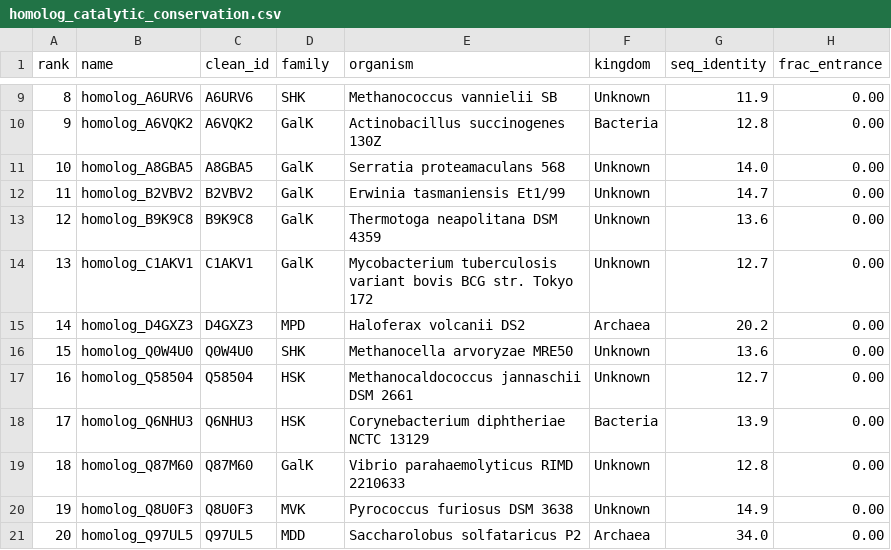
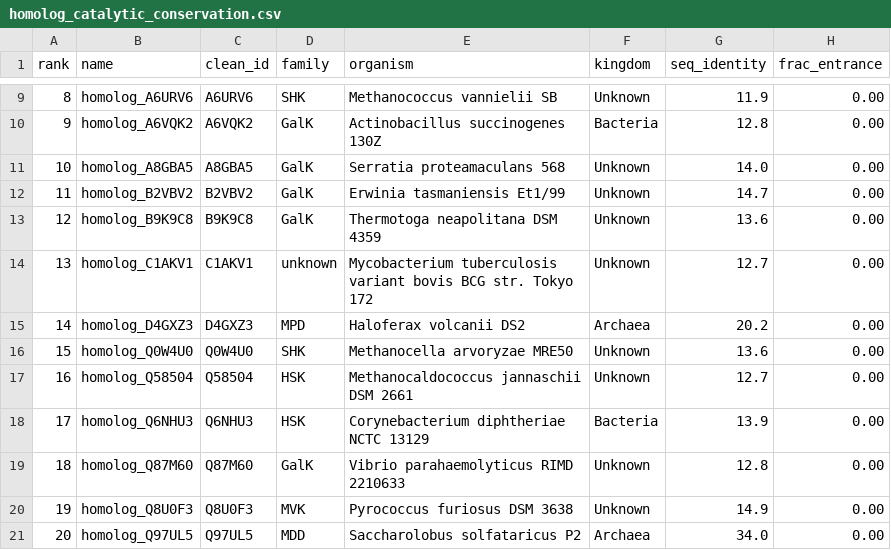
Before and after one commit to Ray16/PMD, a CSV file: analysis/homolog_catalytic_conservation.csv, drawn as a sheet; only a part is shown, gaps mark what is left out; the diff names each change by its address in the sheet, - before the commit and + after, or states it on an @@ line.

```diff
--- a/analysis/homolog_catalytic_conservation.csv
+++ b/analysis/homolog_catalytic_conservation.csv
-D14 (family): GalK
+D14 (family): unknown
```
Also changed, not shown: 3 other files.
